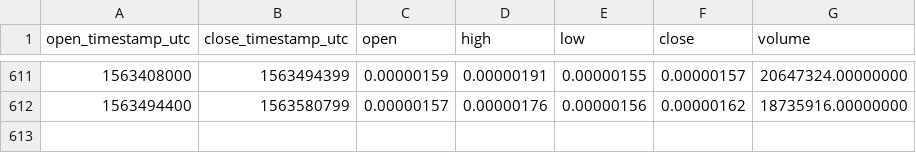
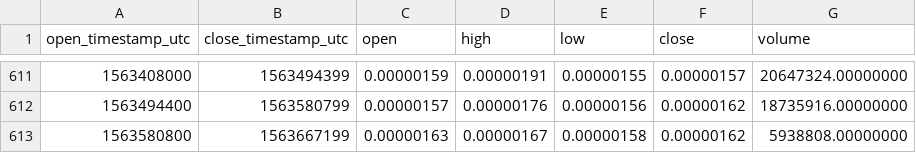
Before and after one commit to cryptobigbro/binance-CDTBTC, a CSV file: binance-CDTBTC-1d.csv, drawn as a sheet; only a part is shown, gaps mark what is left out; the diff names each change by its address in the sheet, - before the commit and + after, or states it on an @@ line.

Commit message:
Update OHLCV data.

```diff
--- a/binance-CDTBTC-1d.csv
+++ b/binance-CDTBTC-1d.csv
+row 613: 1563580800 | 1563667199 | 0.00000163 | 0.00000167 | 0.00000158 | 0.00000162 | 5938808.00000000
```
Also changed, not shown: 1 other file.
